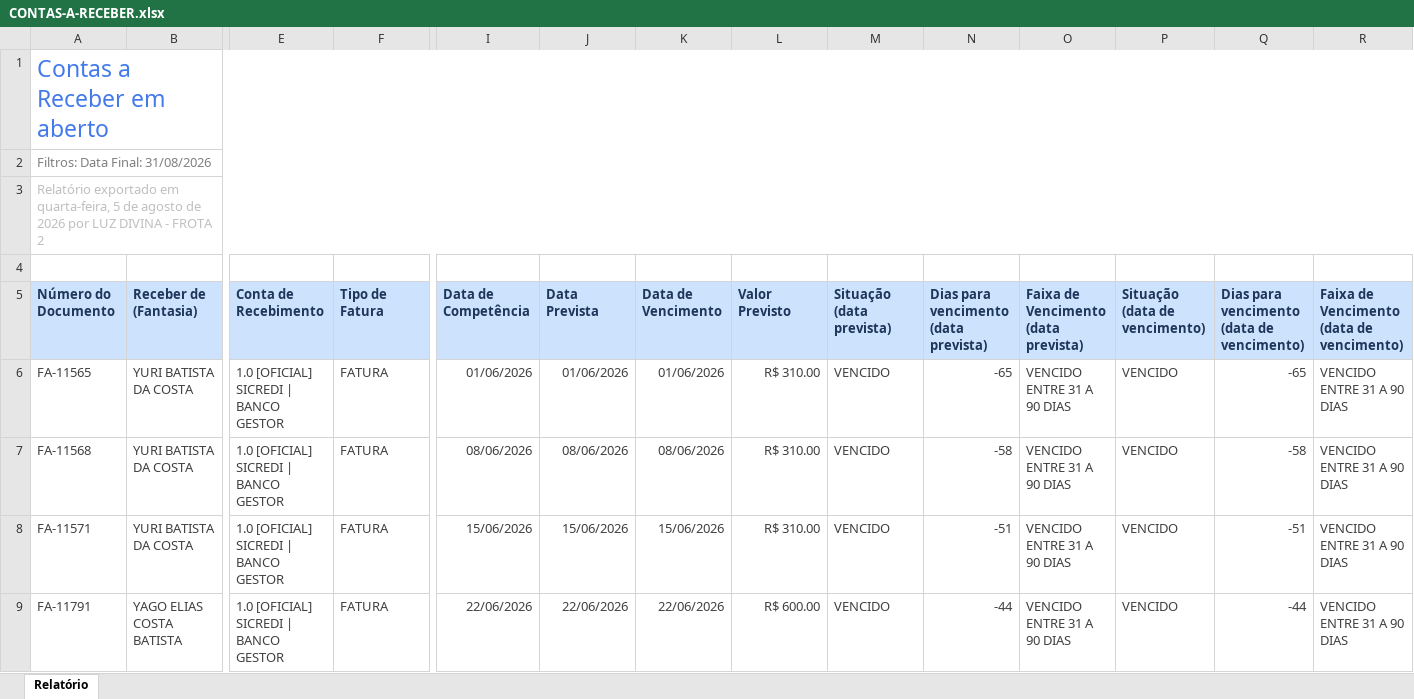
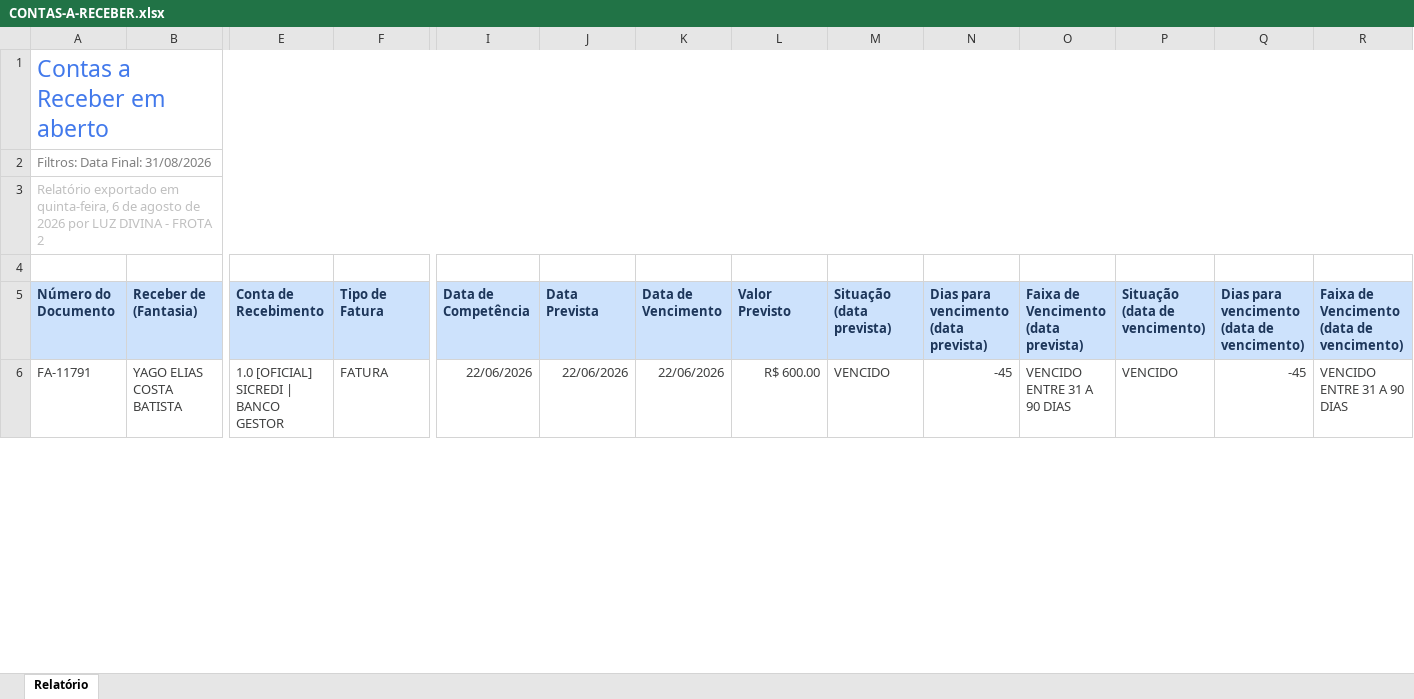
Before and after one commit to grupoativuz/Dashboard-Ativuz, an Excel workbook: planilhas/CONTAS-A-RECEBER.xlsx, sheet Relatório, drawn as a sheet; only a part is shown, gaps mark what is left out; values as stored, in another font and other column widths than the file's, no borders; removed rows and columns are numbered as before the commit, all else as after; rows hold the shown columns only; the diff covers the shown part only; the diff names each change by its address in the sheet, - before the commit and + after, or states it on an @@ line.

Commit message:
chore: atualiza CONTAS-A-RECEBER.xlsx via automação (Gmail)

```diff
--- a/planilhas/CONTAS-A-RECEBER.xlsx (sheet Relatório)
+++ b/planilhas/CONTAS-A-RECEBER.xlsx (sheet Relatório)
-A3 (Número do Documento): …exportado em quarta-feira, 5 de agosto…
+A3 (Número do Documento): …exportado em quinta-feira, 6 de agosto…
-row 6: FA-11565 | YURI BATISTA DA COSTA | 1.0 [OFICIAL] SICREDI | BANCO GESTOR | FATURA | 01/06/2026 | 01/06/2026 | 01/06/2026 | R$ 310.00 | VENCIDO | -65 | VENCIDO ENTRE 31 A 90 DIAS | VENCIDO | -65 | VENCIDO ENTRE 31 A 90 DIAS
-row 7: FA-11568 | YURI BATISTA DA COSTA | 1.0 [OFICIAL] SICREDI | BANCO GESTOR | FATURA | 08/06/2026 | 08/06/2026 | 08/06/2026 | R$ 310.00 | VENCIDO | -58 | VENCIDO ENTRE 31 A 90 DIAS | VENCIDO | -58 | VENCIDO ENTRE 31 A 90 DIAS
-row 8: FA-11571 | YURI BATISTA DA COSTA | 1.0 [OFICIAL] SICREDI | BANCO GESTOR | FATURA | 15/06/2026 | 15/06/2026 | 15/06/2026 | R$ 310.00 | VENCIDO | -51 | VENCIDO ENTRE 31 A 90 DIAS | VENCIDO | -51 | VENCIDO ENTRE 31 A 90 DIAS
-N6: -44
+N6: -45
-Q6: -44
+Q6: -45
```
Also changed, not shown: 10 added rows, 13 removed rows and 260 edited cells elsewhere in this sheet.
